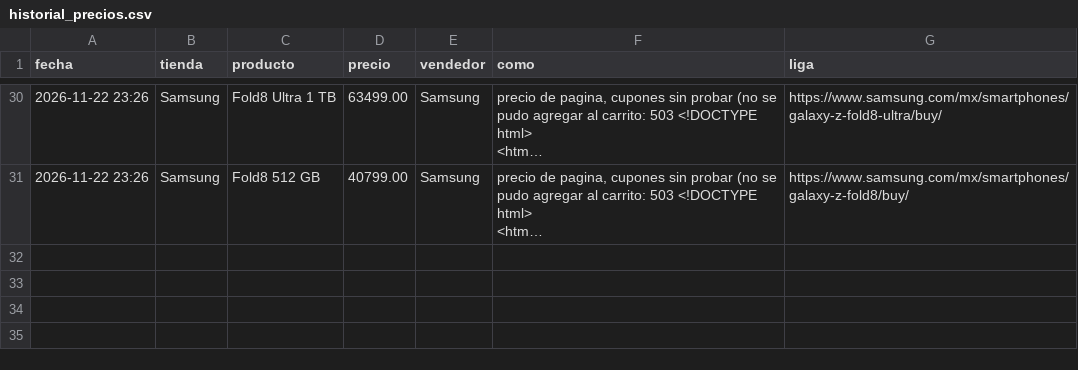
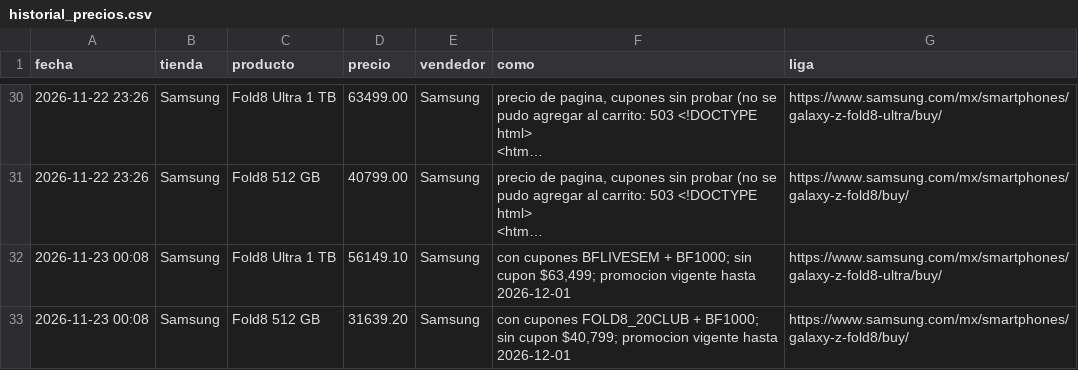
Before and after one commit to saulmx-sketch/vigia-precios, a CSV file: historial_precios.csv, drawn as a sheet; only a part is shown, gaps mark what is left out; long unchanged cells end in …; the diff names each change by its address in the sheet, - before the commit and + after, or states it on an @@ line.

```diff
--- a/historial_precios.csv
+++ b/historial_precios.csv
+row 32: 2026-11-23 00:08 | Samsung | Fold8 Ultra 1 TB | 56149.10 | Samsung | con cupones BFLIVESEM + BF1000; sin cupon $63,499; promocion vigente hasta 2026-12-01 | https://www.samsung.com/mx/smartphones/galaxy-z-fold8-ultra/buy/
+row 33: 2026-11-23 00:08 | Samsung | Fold8 512 GB | 31639.20 | Samsung | con cupones FOLD8_20CLUB + BF1000; sin cupon $40,799; promocion vigente hasta 2026-12-01 | https://www.samsung.com/mx/smartphones/galaxy-z-fold8/buy/
```
Also changed, not shown: 2 other files.
